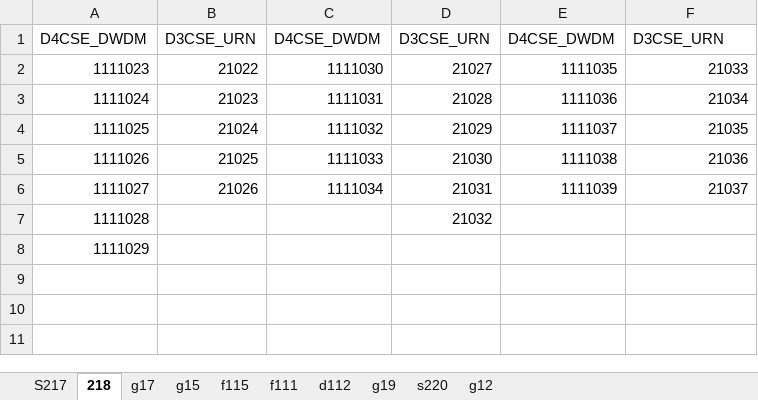
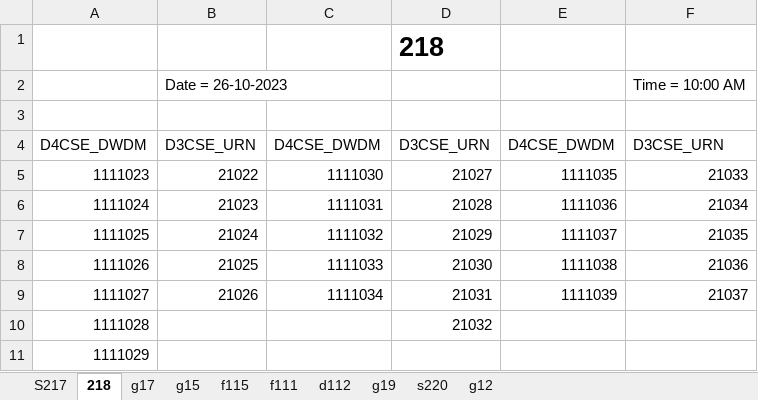
Before and after one commit to guneetkaur101/MAJORPROJECT, an Excel workbook: exam hall try1/26-10-2023.xlsx, sheet 218, drawn as a sheet; values as stored, in another font and other column widths than the file's, no borders; the diff names each change by its address in the sheet, - before the commit and + after, or states it on an @@ line.

```diff
--- a/exam hall try1/26-10-2023.xlsx (sheet 218)
+++ b/exam hall try1/26-10-2023.xlsx (sheet 218)
+row 1:  |  |  | 218
+row 2:  | Date = 26-10-2023 |  |  |  | Time = 10:00 AM
+row 3: (empty)
```
Also changed, not shown: sheet f111, sheet f115, sheet d112, sheet g19, sheet g15, sheet g17, 3 more sheets, 8 other files.
